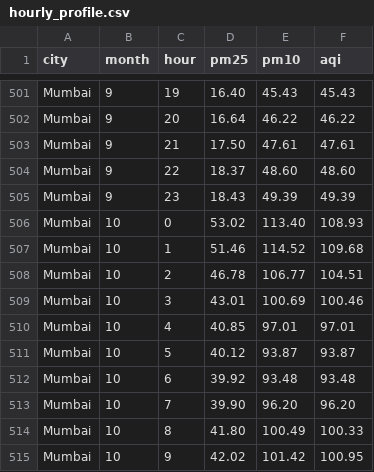
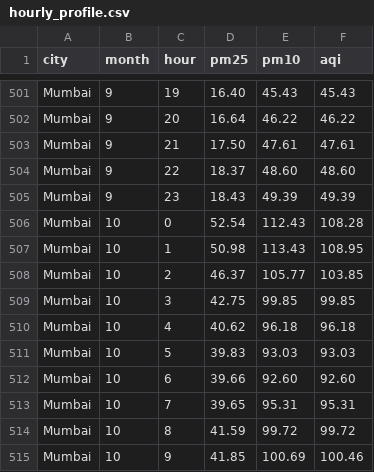
Before and after one commit to jayraj0975/airaware, a CSV file: data/hourly_profile.csv, drawn as a sheet; only a part is shown, gaps mark what is left out; the diff covers the shown part only.

```diff
--- a/data/hourly_profile.csv
+++ b/data/hourly_profile.csv
@@ -505,11 +505,11 @@ Mumbai,9,22,18.37,48.60,48.60
 Mumbai,9,23,18.43,49.39,49.39
-Mumbai,10,0,53.02,113.40,108.93
-Mumbai,10,1,51.46,114.52,109.68
-Mumbai,10,2,46.78,106.77,104.51
-Mumbai,10,3,43.01,100.69,100.46
-Mumbai,10,4,40.85,97.01,97.01
-Mumbai,10,5,40.12,93.87,93.87
-Mumbai,10,6,39.92,93.48,93.48
-Mumbai,10,7,39.90,96.20,96.20
-Mumbai,10,8,41.80,100.49,100.33
-Mumbai,10,9,42.02,101.42,100.95
+Mumbai,10,0,52.54,112.43,108.28
+Mumbai,10,1,50.98,113.43,108.95
+Mumbai,10,2,46.37,105.77,103.85
+Mumbai,10,3,42.75,99.85,99.85
+Mumbai,10,4,40.62,96.18,96.18
+Mumbai,10,5,39.83,93.03,93.03
+Mumbai,10,6,39.66,92.60,92.60
+Mumbai,10,7,39.65,95.31,95.31
+Mumbai,10,8,41.59,99.72,99.72
+Mumbai,10,9,41.85,100.69,100.46
```
Also changed, not shown: 114 edited cells elsewhere in this file, data/daily.csv, 1 other file.
